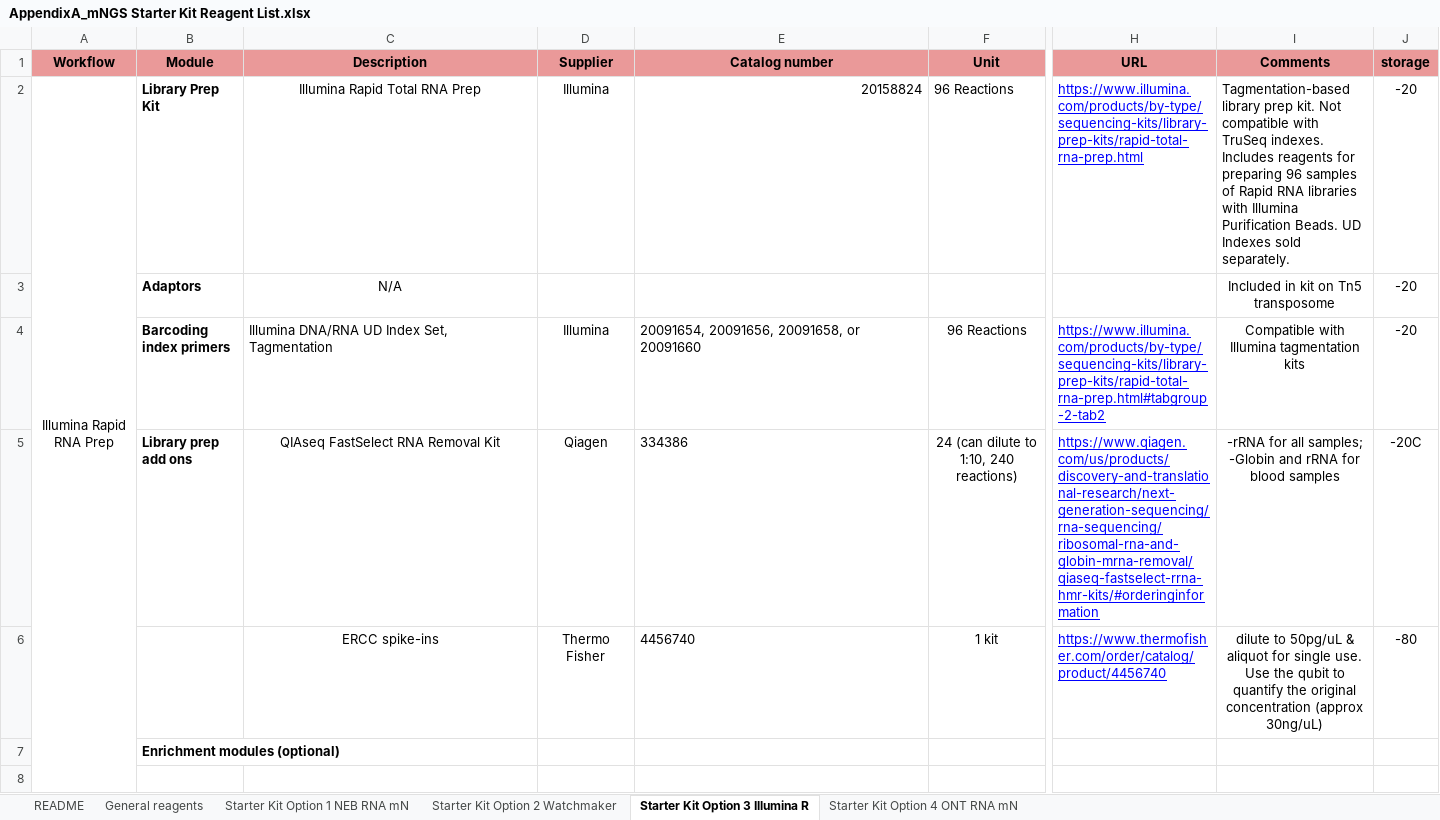
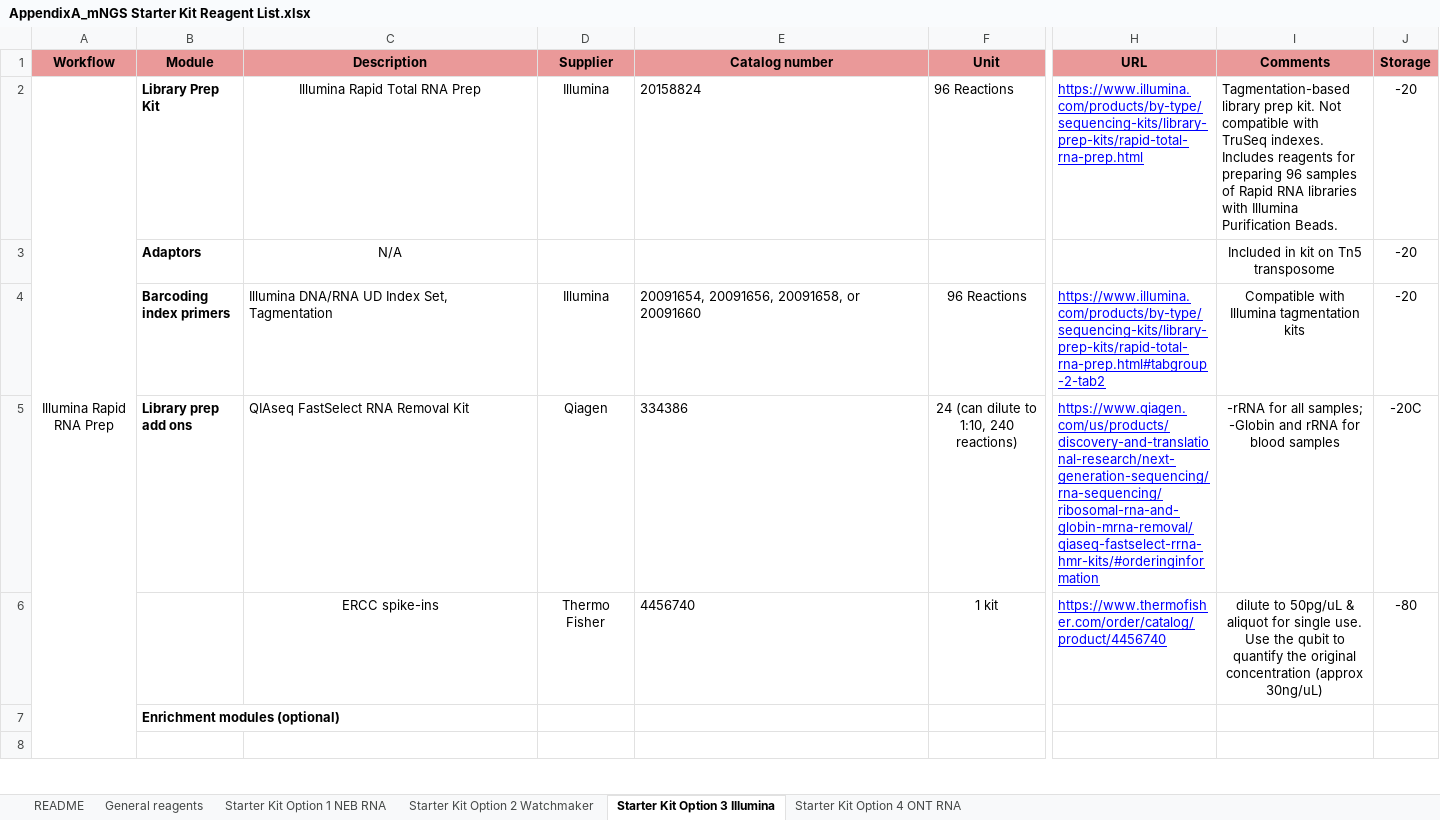
Before and after one commit to cmtato/Rapid-Response-Resources, an Excel workbook: resources/protocols/AppendixA_mNGS Starter Kit Reagent List.xlsx, sheet Starter Kit Option 3 Illumina, drawn as a sheet; only a part is shown, gaps mark what is left out; values as stored, in another font and other column widths than the file's, no borders; charts and pictures not drawn; the diff names each change by its address in the sheet, - before the commit and + after, or states it on an @@ line.

```diff
--- a/resources/protocols/AppendixA_mNGS Starter Kit Reagent List.xlsx (sheet Starter Kit Option 3 Illumina)
+++ b/resources/protocols/AppendixA_mNGS Starter Kit Reagent List.xlsx (sheet Starter Kit Option 3 Illumina)
-sheet tab: Starter Kit Option 1 NEB RNA mN
+sheet tab: Starter Kit Option 1 NEB RNA
-sheet tab: Starter Kit Option 3 Illumina R
+sheet tab: Starter Kit Option 3 Illumina
-sheet tab: Starter Kit Option 4 ONT RNA mN
+sheet tab: Starter Kit Option 4 ONT RNA
-J1: storage
+J1: Storage
-E2 alignment: right
+E2 alignment: left
-I2 (Comments): …Purification Beads. UD Indexes sold separately.
+I2 (Comments): …Purification Beads.
-C5 alignment: center
+C5 alignment: left
```
Also changed, not shown: sheet General reagents, sheet Starter Kit Option 2 Watchmaker, sheet Starter Kit Option 1 NEB RNA, sheet Starter Kit Option 4 ONT RNA, sheet README, charts or pictures.
